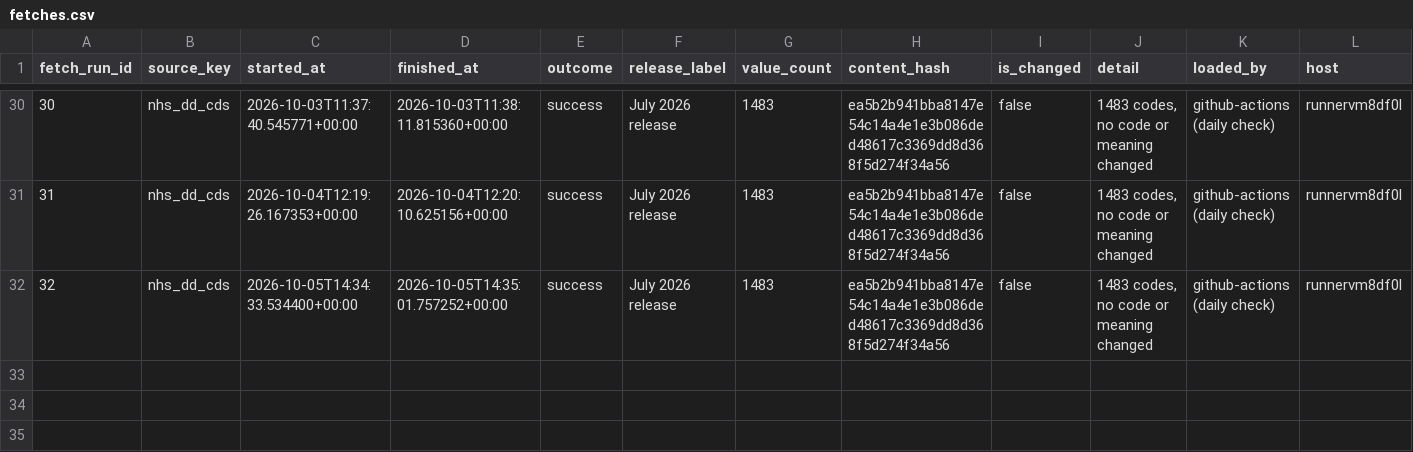
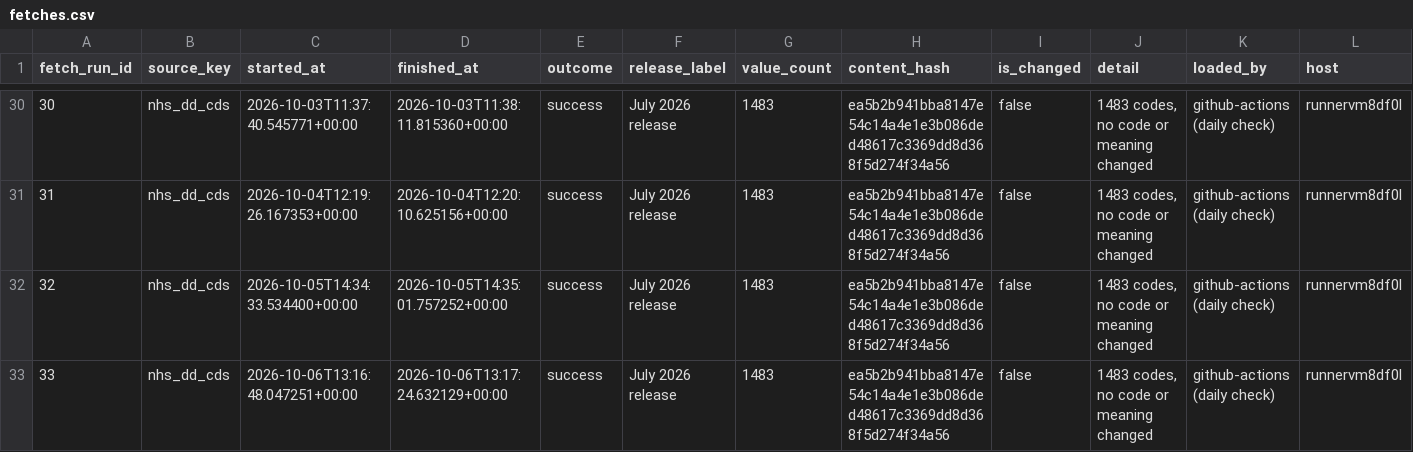
Before and after one commit to eamazon/ukhrd, a CSV file: data/fetches.csv, drawn as a sheet; only a part is shown, gaps mark what is left out; the diff names each change by its address in the sheet, - before the commit and + after, or states it on an @@ line.

```diff
--- a/data/fetches.csv
+++ b/data/fetches.csv
+row 33: 33 | nhs_dd_cds | 2026-10-06T13:16:48.047251+00:00 | 2026-10-06T13:17:24.632129+00:00 | success | July 2026 release | 1483 | ea5b2b941bba8147e54c14a4e1e3b086ded48617c3369dd8d368f5d274f34a56 | false | 1483 codes, no code or meaning changed | github-actions (daily check) | runnervm8df0l
```
